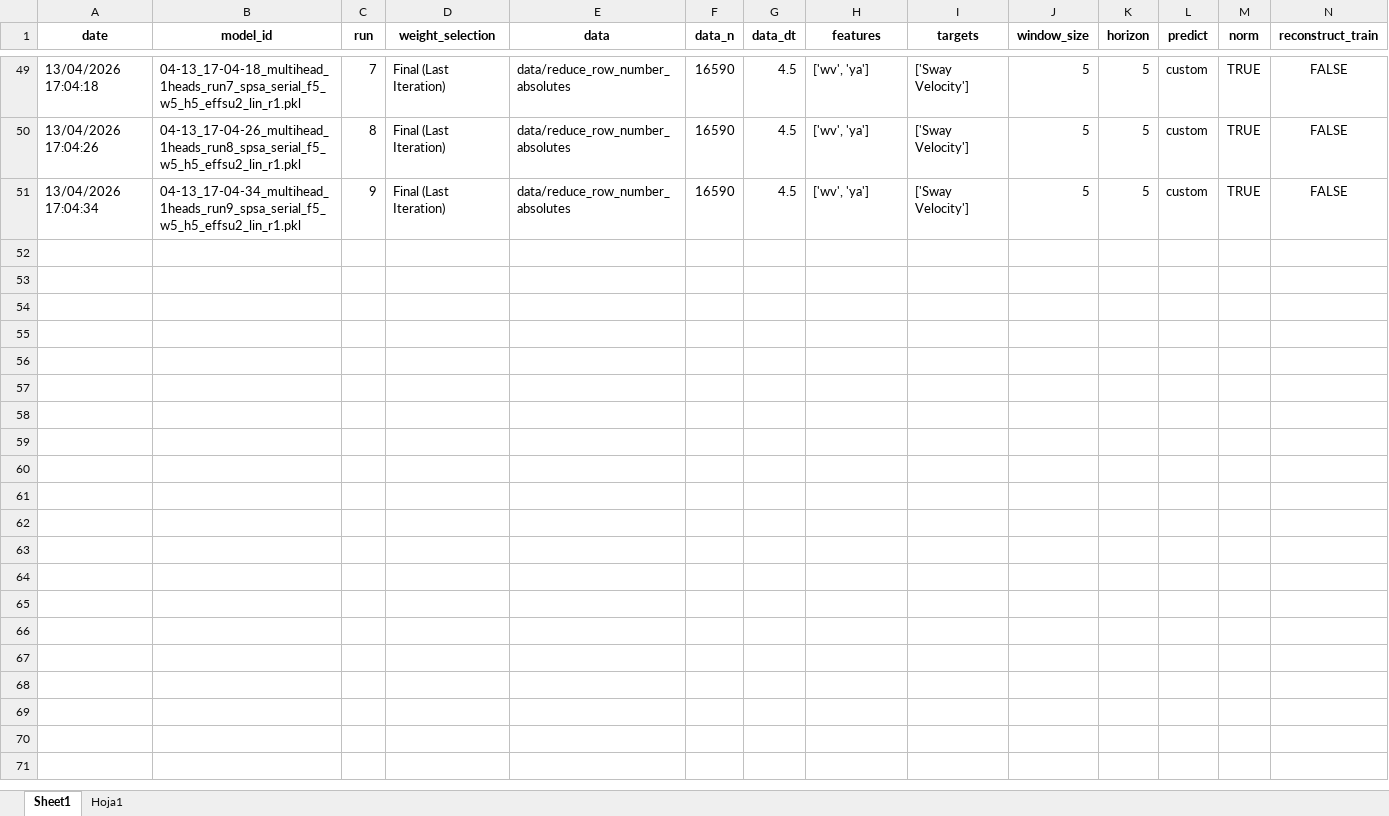
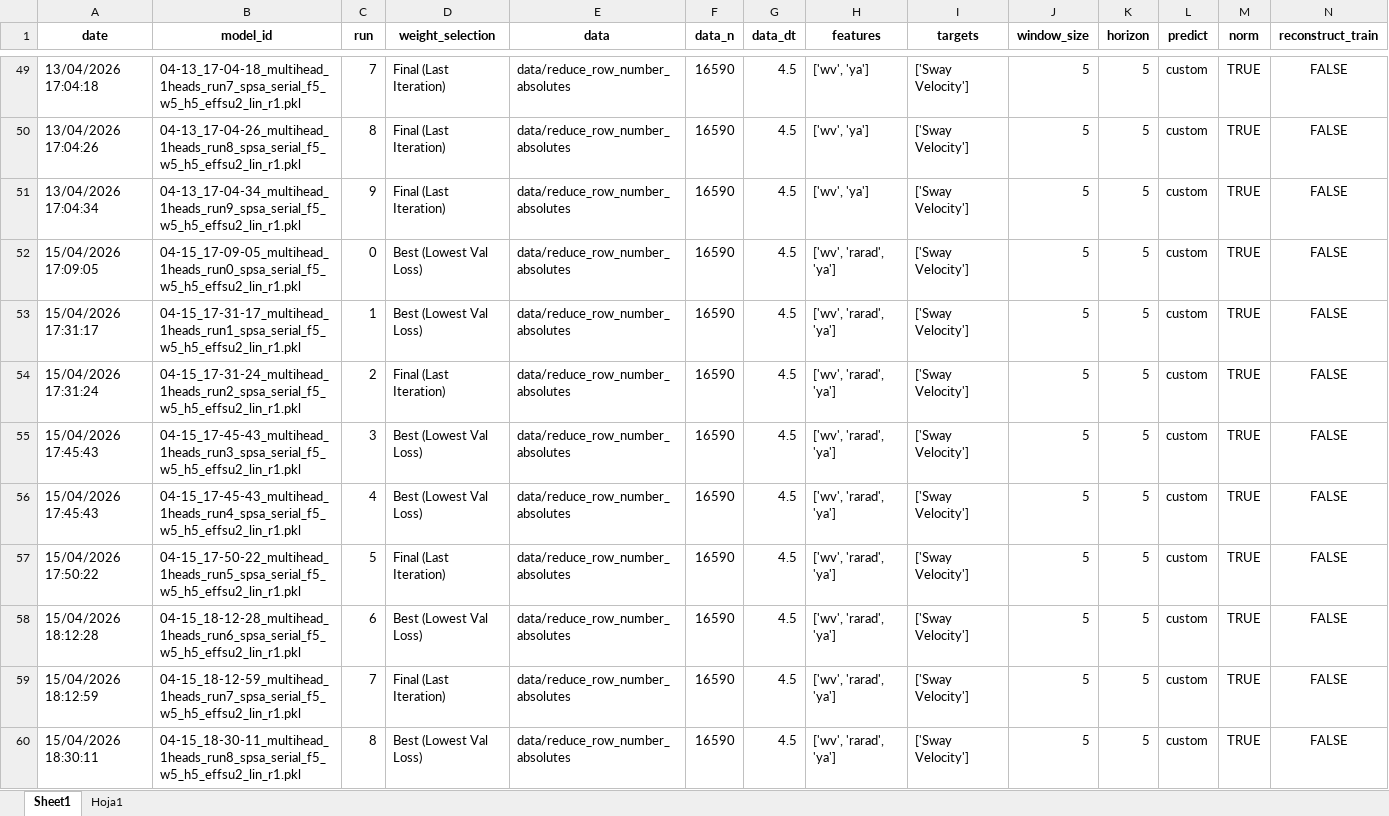
Before and after one commit to uxueballarinm/ship_qnn, an Excel workbook: logs/feature_importance_analysis/sway/sway_velocity_feature_importance_analysis.xlsx, sheet Sheet1, drawn as a sheet; only a part is shown, gaps mark what is left out; values as stored, in another font and other column widths than the file's, no borders; table styles not drawn; rows hold the shown columns only; the diff covers the shown part only; the diff names each change by its address in the sheet, - before the commit and + after, or states it on an @@ line.

```diff
--- a/logs/feature_importance_analysis/sway/sway_velocity_feature_importance_analysis.xlsx (sheet Sheet1)
+++ b/logs/feature_importance_analysis/sway/sway_velocity_feature_importance_analysis.xlsx (sheet Sheet1)
+row 52: 15/04/2026 17:09:05 | 04-15_17-09-05_multihead_1heads_run0_spsa_serial_f5_w5_h5_effsu2_lin_r1.pkl | 0 | Best (Lowest Val Loss) | data/reduce_row_number_absolutes | 16590 | 4.5 | ['wv', 'rarad', 'ya'] | ['Sway Velocity'] | 5 | 5 | custom | TRUE | FALSE
+row 53: 15/04/2026 17:31:17 | 04-15_17-31-17_multihead_1heads_run1_spsa_serial_f5_w5_h5_effsu2_lin_r1.pkl | 1 | Best (Lowest Val Loss) | data/reduce_row_number_absolutes | 16590 | 4.5 | ['wv', 'rarad', 'ya'] | ['Sway Velocity'] | 5 | 5 | custom | TRUE | FALSE
+row 54: 15/04/2026 17:31:24 | 04-15_17-31-24_multihead_1heads_run2_spsa_serial_f5_w5_h5_effsu2_lin_r1.pkl | 2 | Final (Last Iteration) | data/reduce_row_number_absolutes | 16590 | 4.5 | ['wv', 'rarad', 'ya'] | ['Sway Velocity'] | 5 | 5 | custom | TRUE | FALSE
+row 55: 15/04/2026 17:45:43 | 04-15_17-45-43_multihead_1heads_run3_spsa_serial_f5_w5_h5_effsu2_lin_r1.pkl | 3 | Best (Lowest Val Loss) | data/reduce_row_number_absolutes | 16590 | 4.5 | ['wv', 'rarad', 'ya'] | ['Sway Velocity'] | 5 | 5 | custom | TRUE | FALSE
+row 56: 15/04/2026 17:45:43 | 04-15_17-45-43_multihead_1heads_run4_spsa_serial_f5_w5_h5_effsu2_lin_r1.pkl | 4 | Best (Lowest Val Loss) | data/reduce_row_number_absolutes | 16590 | 4.5 | ['wv', 'rarad', 'ya'] | ['Sway Velocity'] | 5 | 5 | custom | TRUE | FALSE
+row 57: 15/04/2026 17:50:22 | 04-15_17-50-22_multihead_1heads_run5_spsa_serial_f5_w5_h5_effsu2_lin_r1.pkl | 5 | Final (Last Iteration) | data/reduce_row_number_absolutes | 16590 | 4.5 | ['wv', 'rarad', 'ya'] | ['Sway Velocity'] | 5 | 5 | custom | TRUE | FALSE
+row 58: 15/04/2026 18:12:28 | 04-15_18-12-28_multihead_1heads_run6_spsa_serial_f5_w5_h5_effsu2_lin_r1.pkl | 6 | Best (Lowest Val Loss) | data/reduce_row_number_absolutes | 16590 | 4.5 | ['wv', 'rarad', 'ya'] | ['Sway Velocity'] | 5 | 5 | custom | TRUE | FALSE
+row 59: 15/04/2026 18:12:59 | 04-15_18-12-59_multihead_1heads_run7_spsa_serial_f5_w5_h5_effsu2_lin_r1.pkl | 7 | Final (Last Iteration) | data/reduce_row_number_absolutes | 16590 | 4.5 | ['wv', 'rarad', 'ya'] | ['Sway Velocity'] | 5 | 5 | custom | TRUE | FALSE
+row 60: 15/04/2026 18:30:11 | 04-15_18-30-11_multihead_1heads_run8_spsa_serial_f5_w5_h5_effsu2_lin_r1.pkl | 8 | Best (Lowest Val Loss) | data/reduce_row_number_absolutes | 16590 | 4.5 | ['wv', 'rarad', 'ya'] | ['Sway Velocity'] | 5 | 5 | custom | TRUE | FALSE
```
Also changed, not shown: 21 added rows elsewhere in this sheet, sheet Hoja1, logs/feature_importance_analysis/surge/surge_velocity_feature_importance_analysis.xlsx, logs/feature_importance_analysis/yaw_angle/experiments_summary.xlsx, 8 other files.
